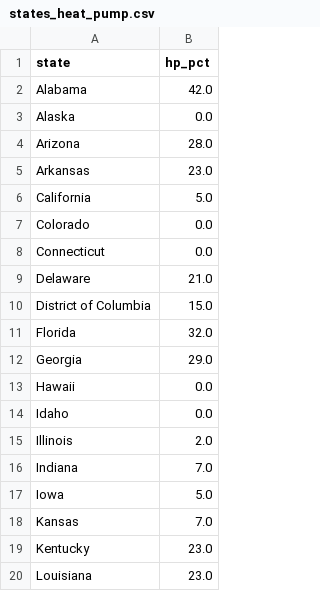
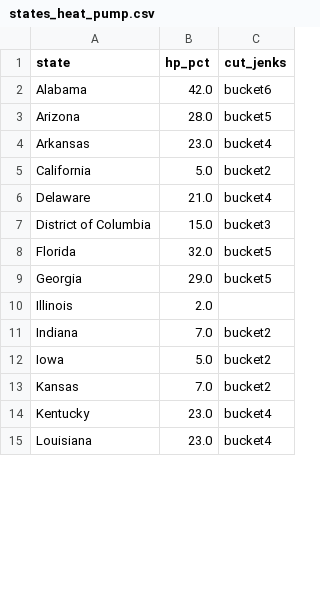
Before and after one commit to junekim6/heat-pump-nyc, a CSV file: data/states_heat_pump.csv, drawn as a sheet; only a part is shown; removed rows and columns are numbered as before the commit, all else as after; the diff covers the shown part only; the diff names each change by its address in the sheet, - before the commit and + after, or states it on an @@ line.

```diff
--- a/data/states_heat_pump.csv
+++ b/data/states_heat_pump.csv
+column C (cut_jenks), rows 2-15: bucket6 | bucket5 | bucket4 | bucket2 | bucket4 | bucket3 | bucket5 | bucket5 |  | bucket2 | bucket2 | bucket2 | bucket4 | bucket4
-row 3: Alaska | 0.0
-row 7: Colorado | 0.0
-row 8: Connecticut | 0.0
-row 13: Hawaii | 0.0
-row 14: Idaho | 0.0
```
Also changed, not shown: 11 removed rows elsewhere in this file, 3 other files.
